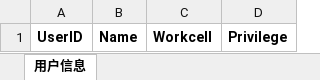
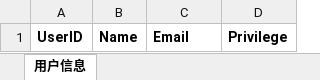
Before and after one commit to Banana-Boat/TMS, an Excel workbook: EXCEL/用户信息模板.xlsx, sheet 用户信息, drawn as a sheet; values as stored, in another font and other column widths than the file's, no borders; the diff names each change by its address in the sheet, - before the commit and + after, or states it on an @@ line.

```diff
--- a/EXCEL/用户信息模板.xlsx (sheet 用户信息)
+++ b/EXCEL/用户信息模板.xlsx (sheet 用户信息)
-C1: Workcell
+C1: Email
```
Also changed, not shown: EXCEL/夹具实体模板.xlsx, 26 other files.
